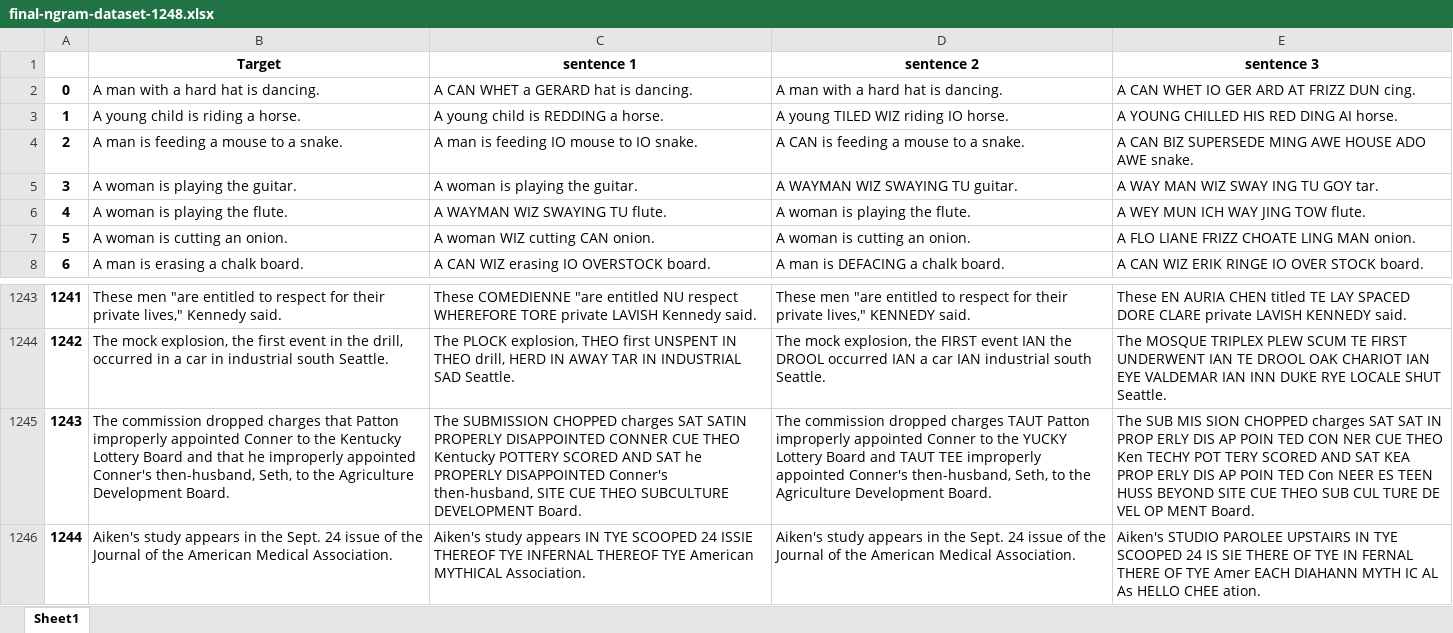
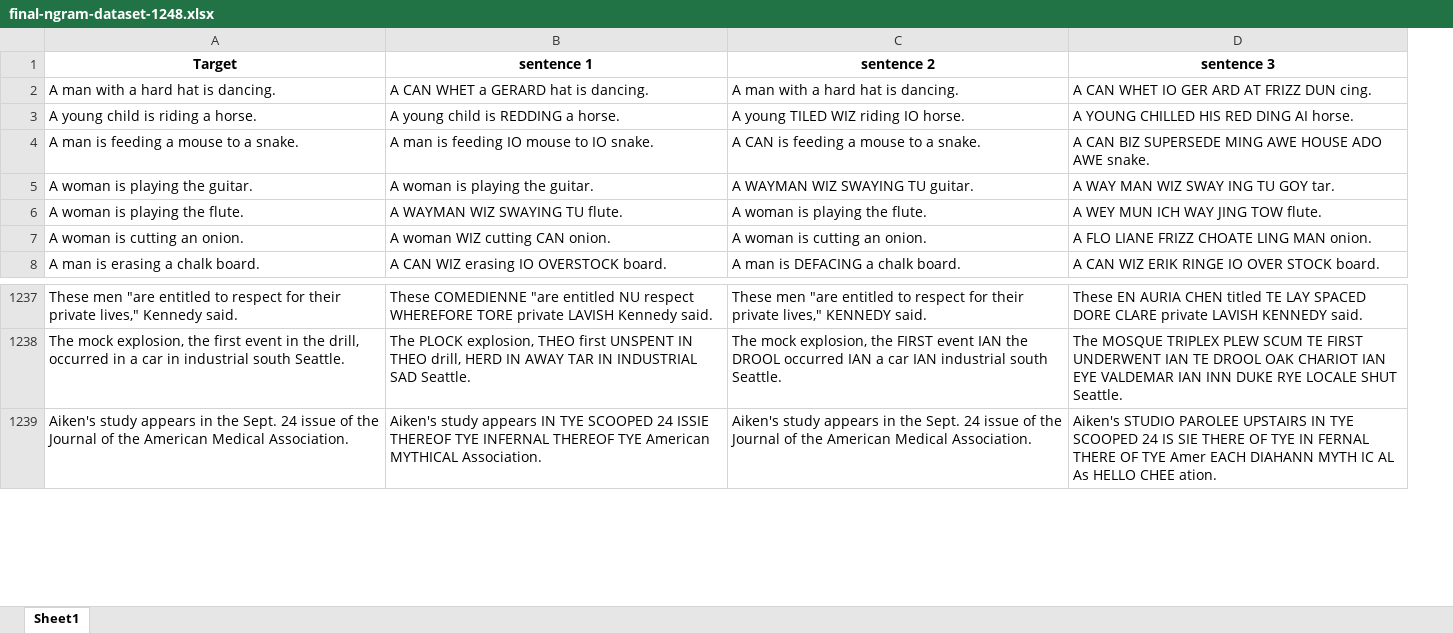
Before and after one commit to IliesChibane/Text-Combining, an Excel workbook: Notebooks/Dataset Making/final-ngram-dataset-1248.xlsx, sheet Sheet1, drawn as a sheet; only a part is shown, gaps mark what is left out; values as stored, in another font and other column widths than the file's, no borders; the diff covers the shown part only; the diff names each change by its address in the sheet, - before the commit and + after, or states it on an @@ line.

```diff
--- a/Notebooks/Dataset Making/final-ngram-dataset-1248.xlsx (sheet Sheet1)
+++ b/Notebooks/Dataset Making/final-ngram-dataset-1248.xlsx (sheet Sheet1)
-column A, rows 2-8: 0 | 1 | 2 | 3 | 4 | 5 | 6; rows 1243-1244: 1241 | 1242; row 1246: 1244
-row 1245: 1243 | The commission dropped charges that Patton improperly appointed Conner to the Kentucky Lottery Board and that he improperly appointed Conner's then-husband, Seth, to the Agriculture Development Board. | The SUBMISSION CHOPPED charges SAT SATIN PROPERLY DISAPPOINTED CONNER CUE THEO Kentucky POTTERY SCORED AND SAT he PROPERLY DISAPPOINTED Conner's then-husband, SITE CUE THEO SUBCULTURE DEVELOPMENT Board. | The commission dropped charges TAUT Patton improperly appointed Conner to the YUCKY Lottery Board and TAUT TEE improperly appointed Conner's then-husband, Seth, to the Agriculture Development Board. | The SUB MIS SION CHOPPED charges SAT SAT IN PROP ERLY DIS AP POIN TED CON NER CUE THEO Ken TECHY POT TERY SCORED AND SAT KEA PROP ERLY DIS AP POIN TED Con NEER ES TEEN HUSS BEYOND SITE CUE THEO SUB CUL TURE DE VEL OP MENT Board.
```
Also changed, not shown: 6 removed rows elsewhere in this sheet, 2 other files.
